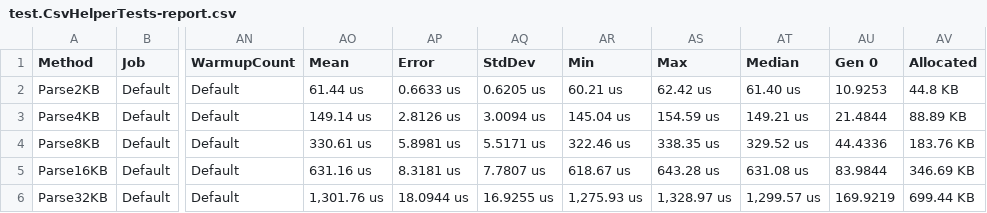
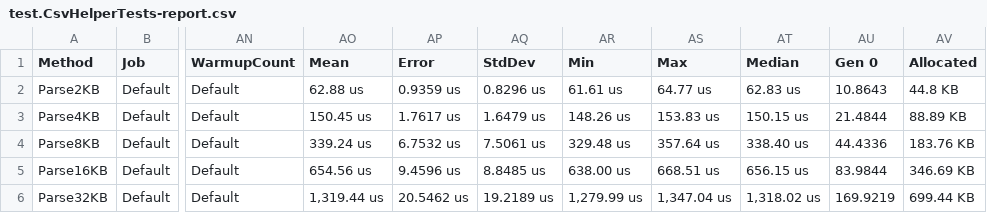
Before and after one commit to ryzngard/Chipotle.CSV, a CSV file: BenchmarkDotNet.Artifacts/results/test.CsvHelperTests-report.csv, drawn as a sheet; only a part is shown, gaps mark what is left out; the diff names each change by its address in the sheet, - before the commit and + after, or states it on an @@ line.

Commit message:
Cool benchmarks

```diff
--- a/BenchmarkDotNet.Artifacts/results/test.CsvHelperTests-report.csv
+++ b/BenchmarkDotNet.Artifacts/results/test.CsvHelperTests-report.csv
-AO2 (Mean): 61.44 us
+AO2 (Mean): 62.88 us
-AP2 (Error): 0.6633 us
+AP2 (Error): 0.9359 us
-AQ2 (StdDev): 0.6205 us
+AQ2 (StdDev): 0.8296 us
-AR2 (Min): 60.21 us
+AR2 (Min): 61.61 us
-AS2 (Max): 62.42 us
+AS2 (Max): 64.77 us
-AT2 (Median): 61.40 us
+AT2 (Median): 62.83 us
-AU2 (Gen 0): 10.9253
+AU2 (Gen 0): 10.8643
-AO3 (Mean): 149.14 us
+AO3 (Mean): 150.45 us
-AP3 (Error): 2.8126 us
+AP3 (Error): 1.7617 us
-AQ3 (StdDev): 3.0094 us
+AQ3 (StdDev): 1.6479 us
-AR3 (Min): 145.04 us
+AR3 (Min): 148.26 us
-AS3 (Max): 154.59 us
+AS3 (Max): 153.83 us
-AT3 (Median): 149.21 us
+AT3 (Median): 150.15 us
-AO4 (Mean): 330.61 us
+AO4 (Mean): 339.24 us
-AP4 (Error): 5.8981 us
+AP4 (Error): 6.7532 us
-AQ4 (StdDev): 5.5171 us
+AQ4 (StdDev): 7.5061 us
-AR4 (Min): 322.46 us
+AR4 (Min): 329.48 us
-AS4 (Max): 338.35 us
+AS4 (Max): 357.64 us
-AT4 (Median): 329.52 us
+AT4 (Median): 338.40 us
-AO5 (Mean): 631.16 us
+AO5 (Mean): 654.56 us
-AP5 (Error): 8.3181 us
+AP5 (Error): 9.4596 us
-AQ5 (StdDev): 7.7807 us
+AQ5 (StdDev): 8.8485 us
-AR5 (Min): 618.67 us
+AR5 (Min): 638.00 us
-AS5 (Max): 643.28 us
+AS5 (Max): 668.51 us
-AT5 (Median): 631.08 us
+AT5 (Median): 656.15 us
-AO6 (Mean): 1,301.76 us
+AO6 (Mean): 1,319.44 us
-AP6 (Error): 18.0944 us
+AP6 (Error): 20.5462 us
-AQ6 (StdDev): 16.9255 us
+AQ6 (StdDev): 19.2189 us
-AR6 (Min): 1,275.93 us
+AR6 (Min): 1,279.99 us
-AS6 (Max): 1,328.97 us
+AS6 (Max): 1,347.04 us
-AT6 (Median): 1,299.57 us
+AT6 (Median): 1,318.02 us
```
Also changed, not shown: 11 other files.
